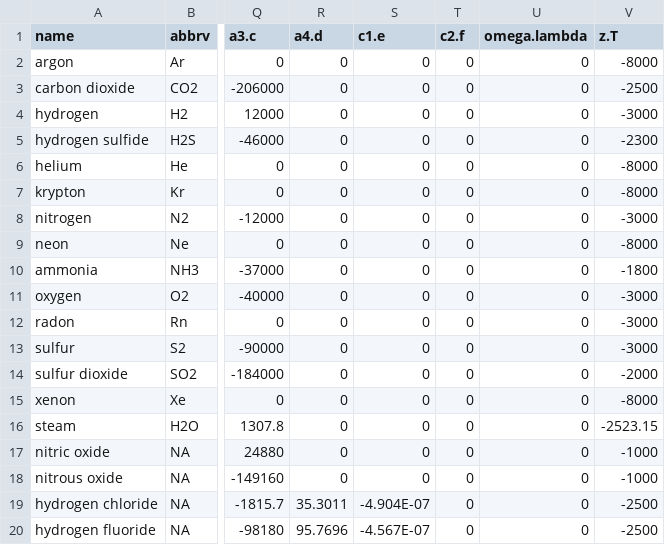
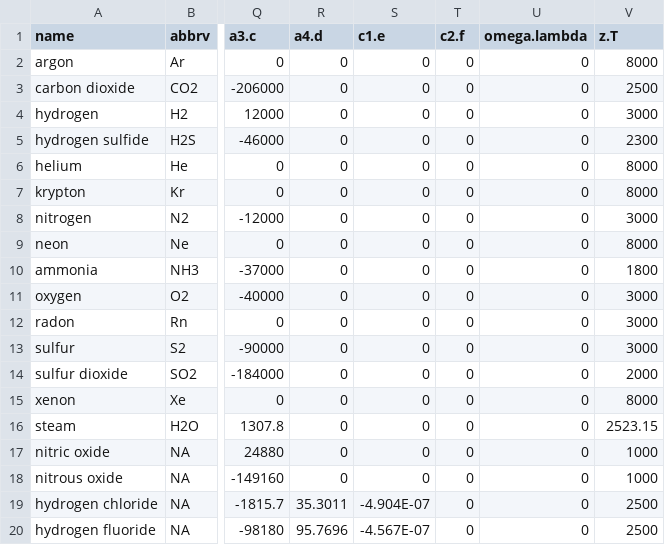
Before and after one commit to r-forge/chnosz, a CSV file: pkg/CHNOSZ/inst/extdata/OBIGT/inorganic_gas.csv, drawn as a sheet; only a part is shown, gaps mark what is left out; the diff names each change by its address in the sheet, - before the commit and + after, or states it on an @@ line.

```diff
--- a/pkg/CHNOSZ/inst/extdata/OBIGT/inorganic_gas.csv
+++ b/pkg/CHNOSZ/inst/extdata/OBIGT/inorganic_gas.csv
-V2 (z.T): -8000
+V2 (z.T): 8000
-V3 (z.T): -2500
+V3 (z.T): 2500
-V4 (z.T): -3000
+V4 (z.T): 3000
-V5 (z.T): -2300
+V5 (z.T): 2300
-V6:V7 (z.T): -8000
+V6:V7 (z.T): 8000
-V8 (z.T): -3000
+V8 (z.T): 3000
-V9 (z.T): -8000
+V9 (z.T): 8000
-V10 (z.T): -1800
+V10 (z.T): 1800
-V11:V13 (z.T): -3000
+V11:V13 (z.T): 3000
-V14 (z.T): -2000
+V14 (z.T): 2000
-V15 (z.T): -8000
+V15 (z.T): 8000
-V16 (z.T): -2523.15
+V16 (z.T): 2523.15
-V17:V18 (z.T): -1000
+V17:V18 (z.T): 1000
-V19:V20 (z.T): -2500
+V19:V20 (z.T): 2500
```
Also changed, not shown: pkg/CHNOSZ/inst/extdata/OBIGT/SUPCRT92.csv, pkg/CHNOSZ/inst/extdata/OBIGT/inorganic_cr.csv, 12 other files.
